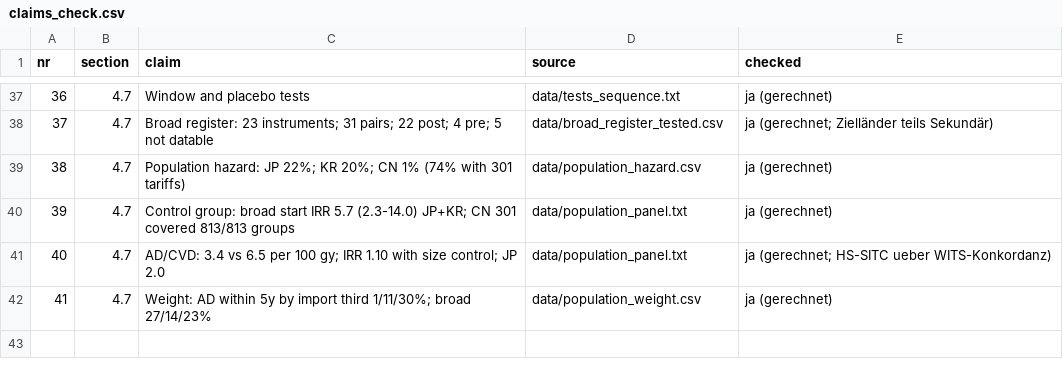
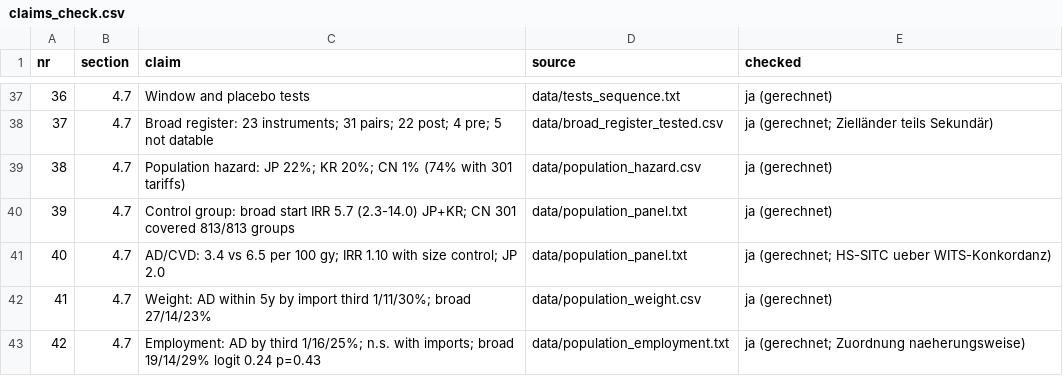
Before and after one commit to wfhungerland/AMNESIA, a CSV file: manuscript/claims_check.csv, drawn as a sheet; only a part is shown, gaps mark what is left out.

```diff
--- a/manuscript/claims_check.csv
+++ b/manuscript/claims_check.csv
@@ -42 +42,2 @@ nr,section,claim,source,checked
 41,4.7,Weight: AD within 5y by import third 1/11/30%; broad 27/14/23%,data/population_weight.csv,ja (gerechnet)
+42,4.7,Employment: AD by third 1/16/25%; n.s. with imports; broad 19/14/29% logit 0.24 p=0.43,data/population_employment.txt,ja (gerechnet; Zuordnung naeherungsweise)
```
Also changed, not shown: 9 other files.
